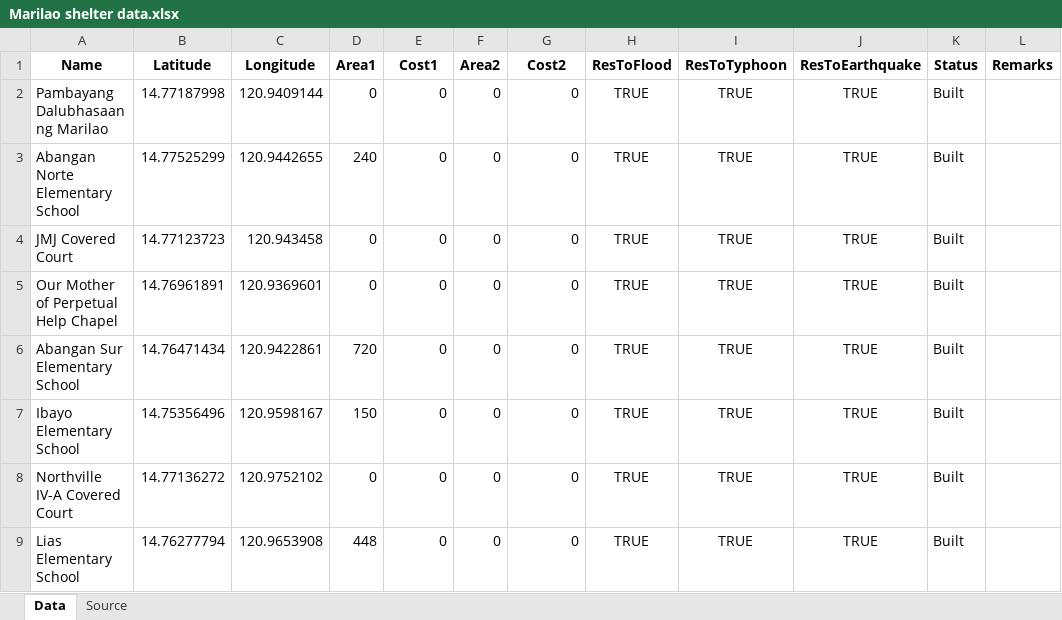
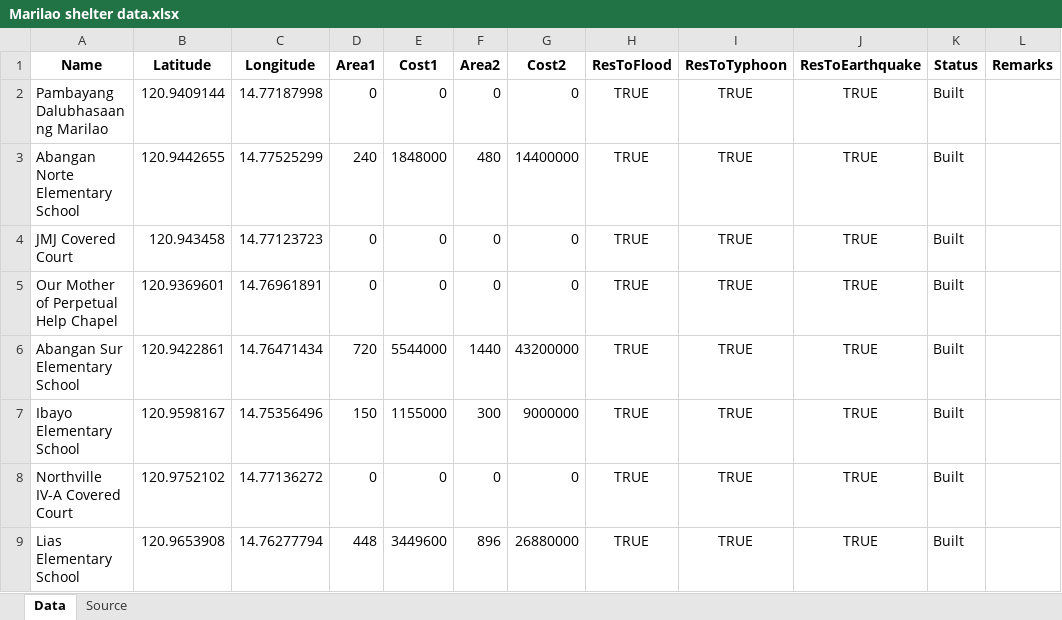
Before and after one commit to Lucianono/ShelterAlloc_Thesis, an Excel workbook: DataSets/Marilao shelter data.xlsx, sheet Data, drawn as a sheet; only a part is shown; values as stored, in another font and other column widths than the file's, no borders; the diff covers the shown part only; the diff names each change by its address in the sheet, - before the commit and + after, or states it on an @@ line.

Commit message:
updated Marilao dataset

```diff
--- a/DataSets/Marilao shelter data.xlsx (sheet Data)
+++ b/DataSets/Marilao shelter data.xlsx (sheet Data)
-B2 (Latitude): 14.77187998
+B2 (Latitude): 120.9409144
-C2 (Longitude): 120.9409144
+C2 (Longitude): 14.77187998
-B3 (Latitude): 14.77525299
+B3 (Latitude): 120.9442655
-C3 (Longitude): 120.9442655
+C3 (Longitude): 14.77525299
-E3 (Cost1): 0
+E3 (Cost1): 1848000
-F3 (Area2): 0
+F3 (Area2): 480
-G3 (Cost2): 0
+G3 (Cost2): 14400000
-B4 (Latitude): 14.77123723
+B4 (Latitude): 120.943458
-C4 (Longitude): 120.943458
+C4 (Longitude): 14.77123723
-B5 (Latitude): 14.76961891
+B5 (Latitude): 120.9369601
-C5 (Longitude): 120.9369601
+C5 (Longitude): 14.76961891
-B6 (Latitude): 14.76471434
+B6 (Latitude): 120.9422861
-C6 (Longitude): 120.9422861
+C6 (Longitude): 14.76471434
-E6 (Cost1): 0
+E6 (Cost1): 5544000
-F6 (Area2): 0
+F6 (Area2): 1440
-G6 (Cost2): 0
+G6 (Cost2): 43200000
-B7 (Latitude): 14.75356496
+B7 (Latitude): 120.9598167
-C7 (Longitude): 120.9598167
+C7 (Longitude): 14.75356496
-E7 (Cost1): 0
+E7 (Cost1): 1155000
-F7 (Area2): 0
+F7 (Area2): 300
-G7 (Cost2): 0
+G7 (Cost2): 9000000
-B8 (Latitude): 14.77136272
+B8 (Latitude): 120.9752102
-C8 (Longitude): 120.9752102
+C8 (Longitude): 14.77136272
-B9 (Latitude): 14.76277794
+B9 (Latitude): 120.9653908
-C9 (Longitude): 120.9653908
+C9 (Longitude): 14.76277794
-E9 (Cost1): 0
+E9 (Cost1): 3449600
-F9 (Area2): 0
+F9 (Area2): 896
-G9 (Cost2): 0
+G9 (Cost2): 26880000
```
Also changed, not shown: 59 edited cells elsewhere in this sheet, formulas that keep their value, DataSets/Marilao community data.xlsx.
